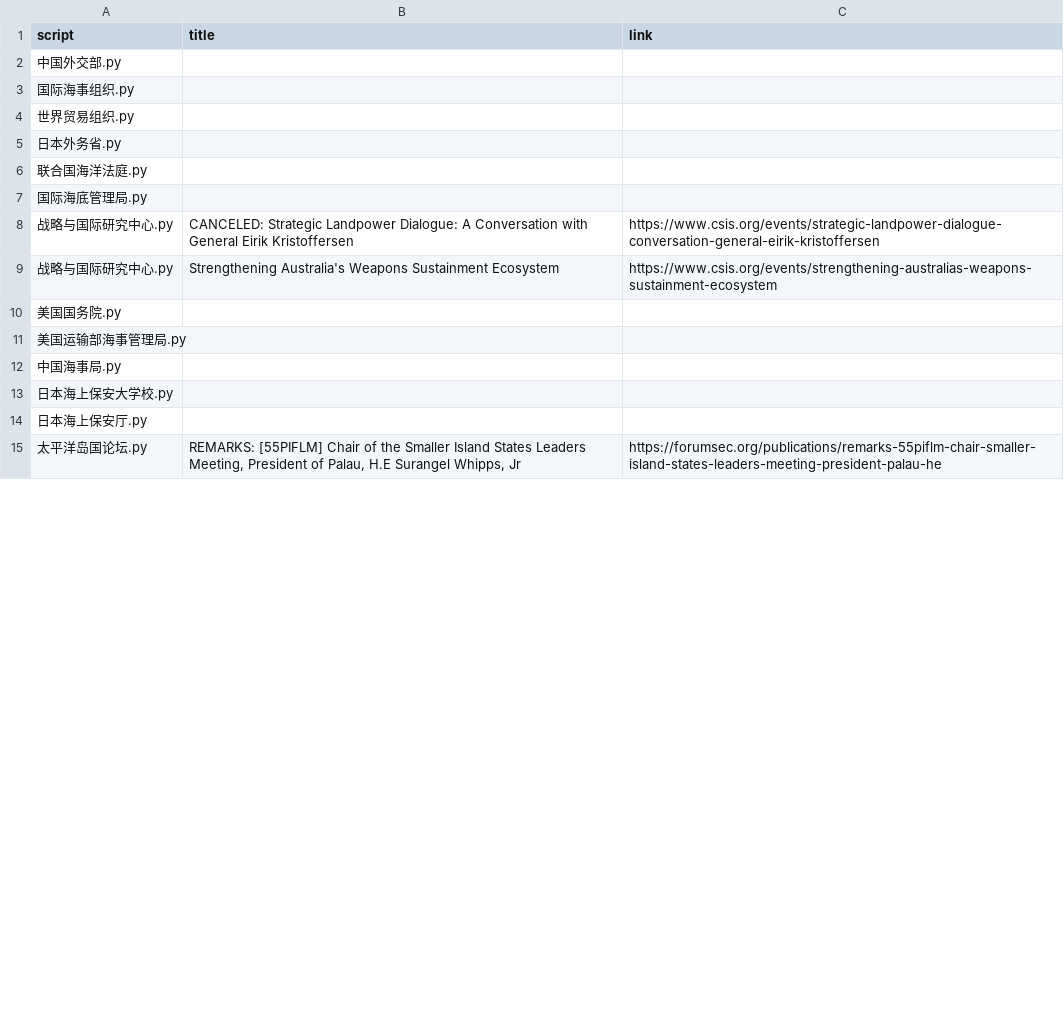
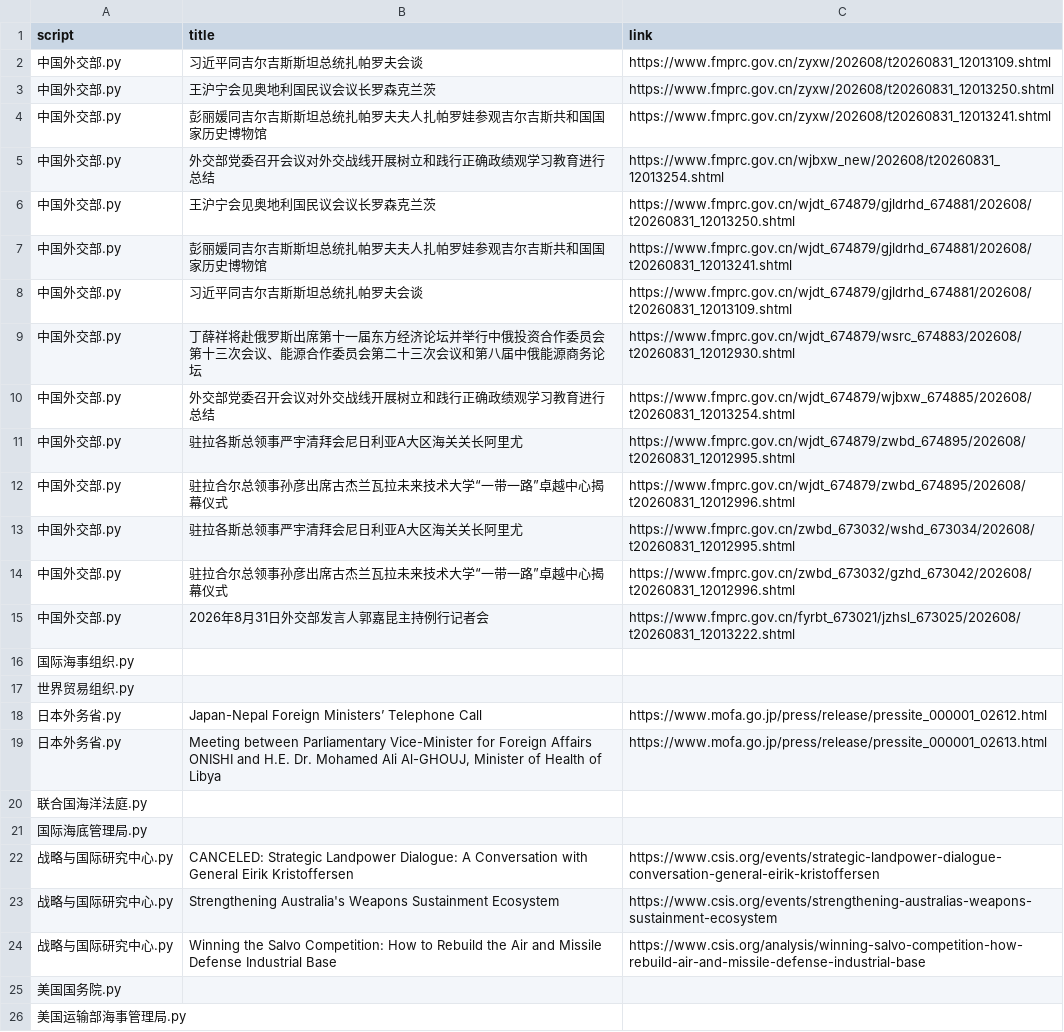
Before and after one commit to KACSH9/---, a CSV file: results_2026-08-31.csv, drawn as a sheet; only a part is shown; the shorter side is filled out with more unchanged rows; the diff covers the shown part only.

```diff
--- a/results_2026-08-31.csv
+++ b/results_2026-08-31.csv
@@ -1,6 +1,20 @@
 script,title,link
-中国外交部.py,,
+中国外交部.py,习近平同吉尔吉斯斯坦总统扎帕罗夫会谈,https://www.fmprc.gov.cn/zyxw/202608/t20260831_12013109.shtml
+中国外交部.py,王沪宁会见奥地利国民议会议长罗森克兰茨,https://www.fmprc.gov.cn/zyxw/202608/t20260831_12013250.shtml
+中国外交部.py,彭丽媛同吉尔吉斯斯坦总统扎帕罗夫夫人扎帕罗娃参观吉尔吉斯共和国国家历史博物馆,https://www.fmprc.gov.cn/zyxw/202608/t20260831_12013241.shtml
+中国外交部.py,外交部党委召开会议对外交战线开展树立和践行正确政绩观学习教育进行总结,https://www.fmprc.gov.cn/wjbxw_new/202608/t20260831_12013254.shtml
+中国外交部.py,王沪宁会见奥地利国民议会议长罗森克兰茨,https://www.fmprc.gov.cn/wjdt_674879/gjldrhd_674881/202608/t20260831_12013250.shtml
+中国外交部.py,彭丽媛同吉尔吉斯斯坦总统扎帕罗夫夫人扎帕罗娃参观吉尔吉斯共和国国家历史博物馆,https://www.fmprc.gov.cn/wjdt_674879/gjldrhd_674881/202608/t20260831_12013241.shtml
+中国外交部.py,习近平同吉尔吉斯斯坦总统扎帕罗夫会谈,https://www.fmprc.gov.cn/wjdt_674879/gjldrhd_674881/202608/t20260831_12013109.shtml
+中国外交部.py,丁薛祥将赴俄罗斯出席第十一届东方经济论坛并举行中俄投资合作委员会第十三次会议、能源合作委员会第二十三次会议和第八届中俄能源商务论坛,https://www.fmprc.gov.cn/wjdt_674879/wsrc_674883/202608/t20260831_12012930.shtml
+中国外交部.py,外交部党委召开会议对外交战线开展树立和践行正确政绩观学习教育进行总结,https://www.fmprc.gov.cn/wjdt_674879/wjbxw_674885/202608/t20260831_12013254.shtml
+中国外交部.py,驻拉各斯总领事严宇清拜会尼日利亚A大区海关关长阿里尤,https://www.fmprc.gov.cn/wjdt_674879/zwbd_674895/202608/t20260831_12012995.shtml
+中国外交部.py,驻拉合尔总领事孙彦出席古杰兰瓦拉未来技术大学“一带一路”卓越中心揭幕仪式,https://www.fmprc.gov.cn/wjdt_674879/zwbd_674895/202608/t20260831_12012996.shtml
+中国外交部.py,驻拉各斯总领事严宇清拜会尼日利亚A大区海关关长阿里尤,https://www.fmprc.gov.cn/zwbd_673032/wshd_673034/202608/t20260831_12012995.shtml
+中国外交部.py,驻拉合尔总领事孙彦出席古杰兰瓦拉未来技术大学“一带一路”卓越中心揭幕仪式,https://www.fmprc.gov.cn/zwbd_673032/gzhd_673042/202608/t20260831_12012996.shtml
+中国外交部.py,2026年8月31日外交部发言人郭嘉昆主持例行记者会,https://www.fmprc.gov.cn/fyrbt_673021/jzhsl_673025/202608/t20260831_12013222.shtml
 国际海事组织.py,,
 世界贸易组织.py,,
-日本外务省.py,,
+日本外务省.py,Japan-Nepal Foreign Ministers’ Telephone Call,https://www.mofa.go.jp/press/release/pressite_000001_02612.html
+日本外务省.py,"Meeting between Parliamentary Vice-Minister for Foreign Affairs ONISHI and H.E. Dr. Mohamed Ali Al-GHOUJ, Minister of Health of Libya",https://www.mofa.go.jp/press/release/pressite_000001_02613.html
 联合国海洋法庭.py,,
@@ -9,2 +23,3 @@ script,title,link
 战略与国际研究中心.py,Strengthening Australia's Weapons Sustainment Ecosystem,https://www.csis.org/events/strengthening-australias-weapons-sustainment-ecosystem
+战略与国际研究中心.py,Winning the Salvo Competition: How to Rebuild the Air and Missile Defense Industrial Base,https://www.csis.org/analysis/winning-salvo-competition-how-rebuild-air-and-missile-defense-industrial-base
 美国国务院.py,,
```
Also changed, not shown: 3 added rows and 2 edited cells elsewhere in this file.
